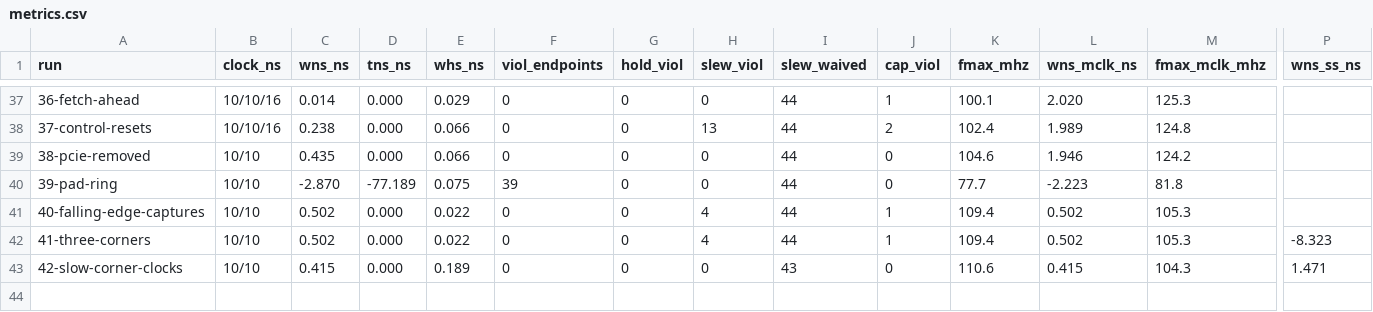
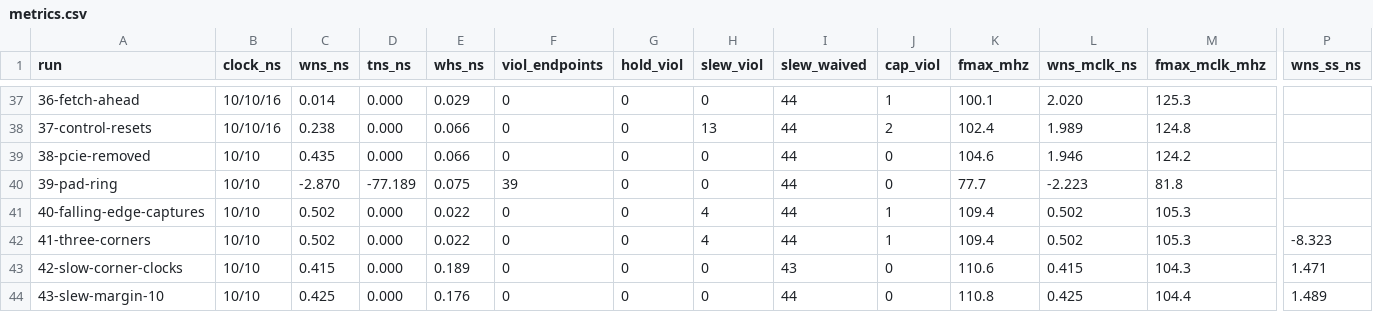
Before and after one commit to SymonSaroar/sky130-riscv-soc, a CSV file: reports/metrics.csv, drawn as a sheet; only a part is shown, gaps mark what is left out; rows hold the shown columns only; the diff names each change by its address in the sheet, - before the commit and + after, or states it on an @@ line.

Commit message:
update journal with 10% slew and load margin
Timing holds; two nets stay over the slow-corner slew limit.

```diff
--- a/reports/metrics.csv
+++ b/reports/metrics.csv
+row 44: 43-slew-margin-10 | 10/10 | 0.425 | 0.000 | 0.176 | 0 | 0 | 0 | 44 | 0 | 110.8 | 0.425 | 104.4 | 1.489
```
Also changed, not shown: 35 other files.
